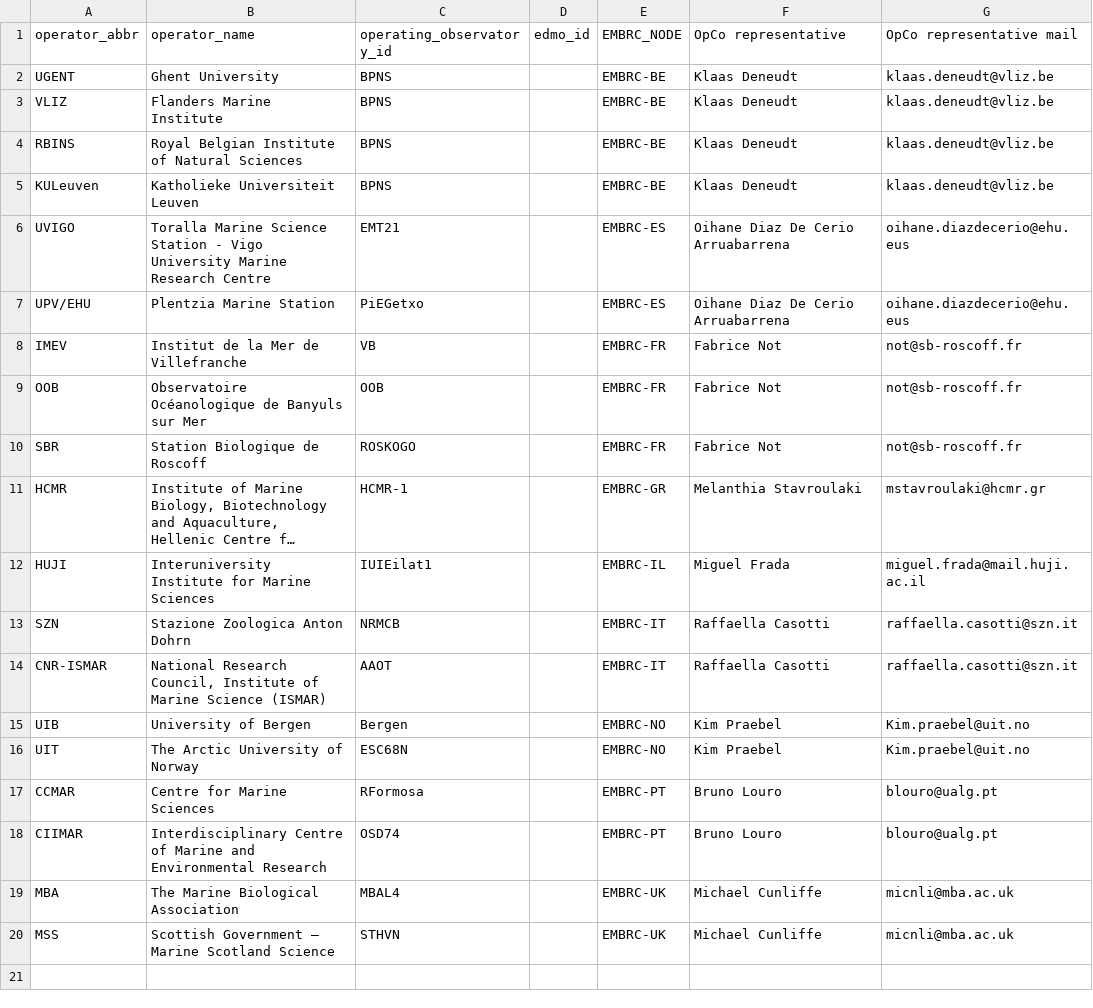
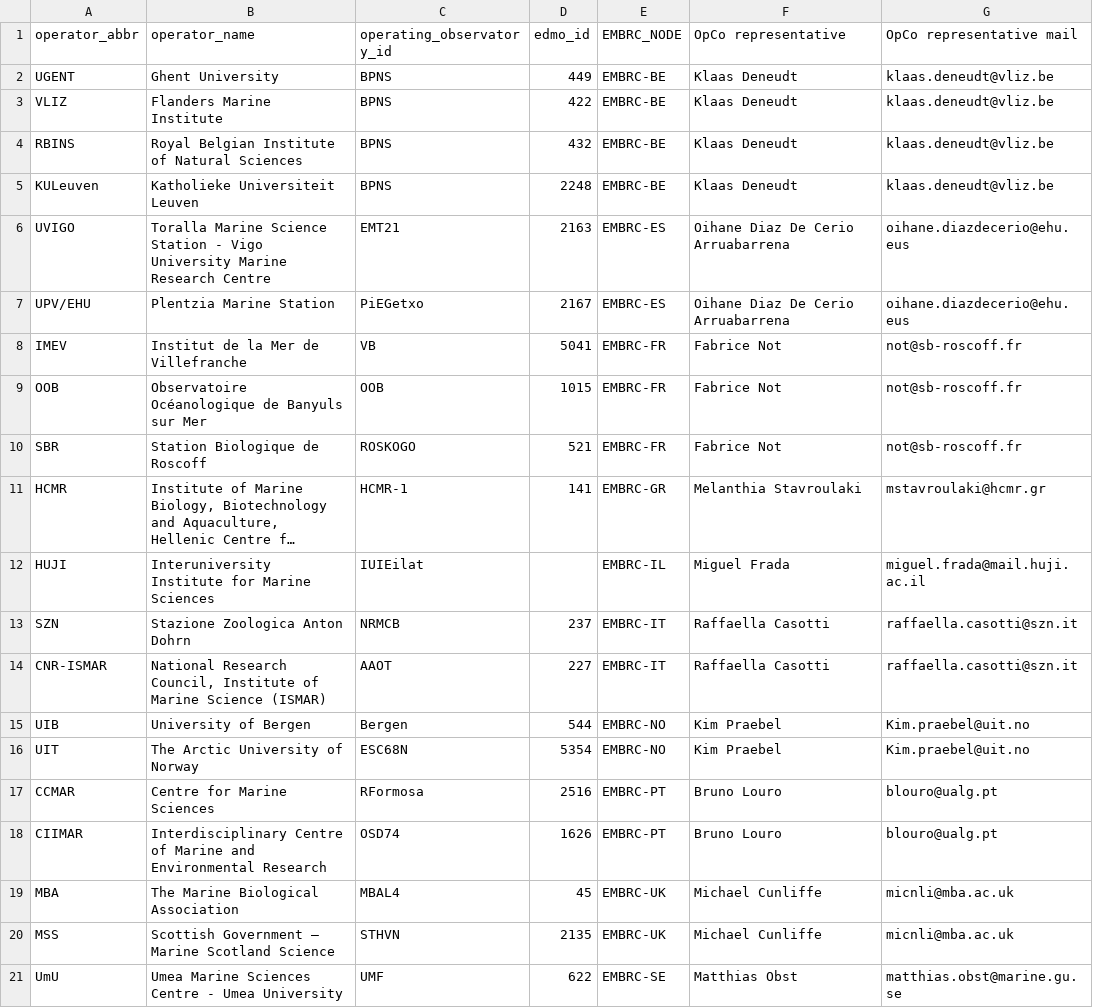
Before and after one commit to emo-bon/governance-crate, a CSV file: organisations.csv, drawn as a sheet; long unchanged cells end in …; the diff names each change by its address in the sheet, - before the commit and + after, or states it on an @@ line.

Commit message:
Update organisations.csv

```diff
--- a/organisations.csv
+++ b/organisations.csv
-D2 (edmo_id): (empty)
+D2 (edmo_id): 449
-D3 (edmo_id): (empty)
+D3 (edmo_id): 422
-D4 (edmo_id): (empty)
+D4 (edmo_id): 432
-D5 (edmo_id): (empty)
+D5 (edmo_id): 2248
-D6 (edmo_id): (empty)
+D6 (edmo_id): 2163
-D7 (edmo_id): (empty)
+D7 (edmo_id): 2167
-D8 (edmo_id): (empty)
+D8 (edmo_id): 5041
-D9 (edmo_id): (empty)
+D9 (edmo_id): 1015
-D10 (edmo_id): (empty)
+D10 (edmo_id): 521
-D11 (edmo_id): (empty)
+D11 (edmo_id): 141
-C12 (operating_observatory_id): IUIEilat1
+C12 (operating_observatory_id): IUIEilat
-D13 (edmo_id): (empty)
+D13 (edmo_id): 237
-D14 (edmo_id): (empty)
+D14 (edmo_id): 227
-D15 (edmo_id): (empty)
+D15 (edmo_id): 544
-D16 (edmo_id): (empty)
+D16 (edmo_id): 5354
-D17 (edmo_id): (empty)
+D17 (edmo_id): 2516
-D18 (edmo_id): (empty)
+D18 (edmo_id): 1626
-D19 (edmo_id): (empty)
+D19 (edmo_id): 45
-D20 (edmo_id): (empty)
+D20 (edmo_id): 2135
+row 21: UmU | Umea Marine Sciences Centre - Umea University | UMF | 622 | EMBRC-SE | Matthias Obst | matthias.obst@marine.gu.se
```
